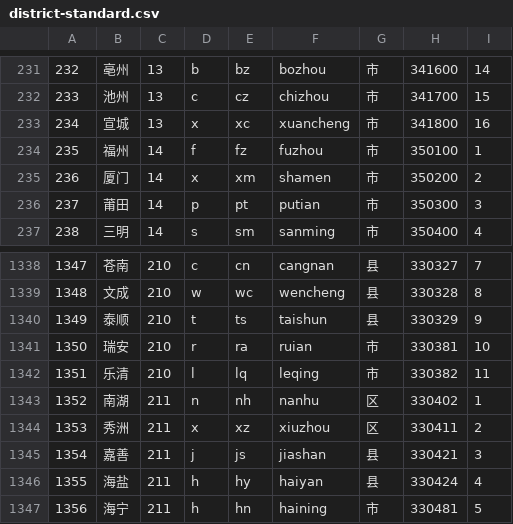
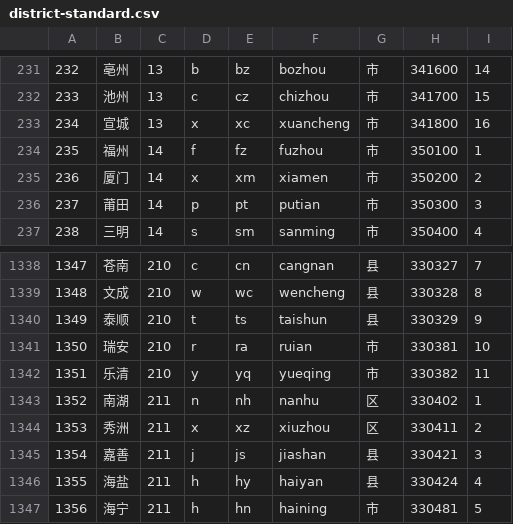
Before and after one commit to eduosi/district, a CSV file: district-standard.csv, drawn as a sheet; only a part is shown, gaps mark what is left out.

Commit message:
乐清 读音 【yuè qīng 】

```diff
--- a/district-standard.csv
+++ b/district-standard.csv
@@ -234,3 +234,3 @@
 235	福州	14	f	fz	fuzhou	市	350100	1
-236	厦门	14	x	xm	shamen	市	350200	2
+236	厦门	14	x	xm	xiamen	市	350200	2
 237	莆田	14	p	pt	putian	市	350300	3
@@ -1341,3 +1341,3 @@
 1350	瑞安	210	r	ra	ruian	市	330381	10
-1351	乐清	210	l	lq	leqing	市	330382	11
+1351	乐清	210	y	yq	yueqing	市	330382	11
 1352	南湖	211	n	nh	nanhu	区	330402	1
```
